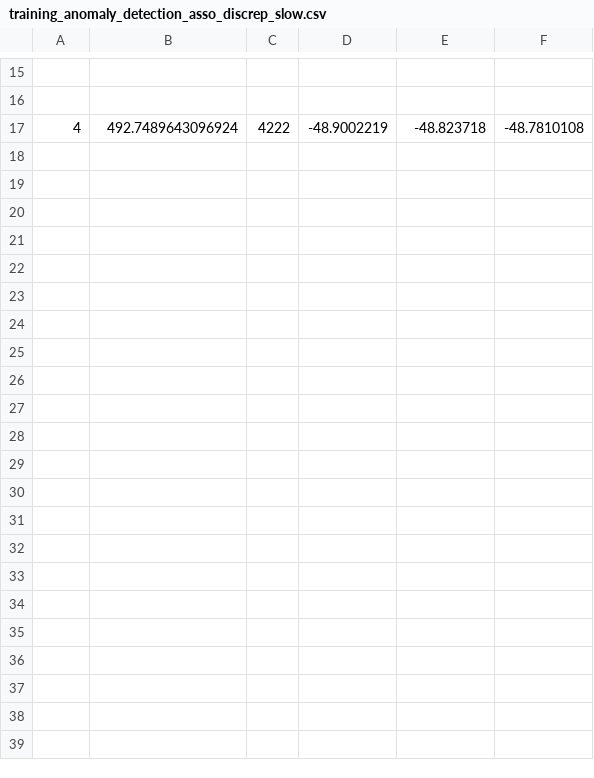
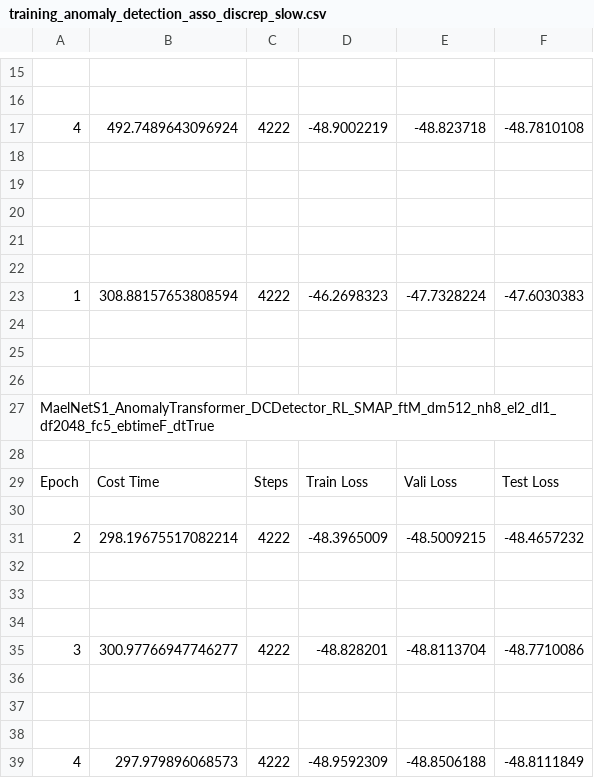
Before and after one commit to mail2418/Mael-TA, a CSV file: training_anomaly_detection_asso_discrep_slow.csv, drawn as a sheet; only a part is shown, gaps mark what is left out; the diff names each change by its address in the sheet, - before the commit and + after, or states it on an @@ line.

```diff
--- a/training_anomaly_detection_asso_discrep_slow.csv
+++ b/training_anomaly_detection_asso_discrep_slow.csv
+row 18: (empty)
+row 19: (empty)
+row 20: (empty)
+row 21: (empty)
+row 22: (empty)
+row 23: 1 | 308.88157653808594 | 4222 | -46.2698323 | -47.7328224 | -47.6030383
+row 24: (empty)
+row 25: (empty)
+row 26: (empty)
+row 27: MaelNetS1_AnomalyTransformer_DCDetector_RL_SMAP_ftM_dm512_nh8_el2_dl1_df2048_fc5_ebtimeF_dtTrue
+row 28: (empty)
+row 29: Epoch | Cost Time | Steps | Train Loss | Vali Loss | Test Loss
+row 30: (empty)
+row 31: 2 | 298.19675517082214 | 4222 | -48.3965009 | -48.5009215 | -48.4657232
+row 32: (empty)
+row 33: (empty)
+row 34: (empty)
+row 35: 3 | 300.97766947746277 | 4222 | -48.828201 | -48.8113704 | -48.7710086
+row 36: (empty)
+row 37: (empty)
+row 38: (empty)
+row 39: 4 | 297.979896068573 | 4222 | -48.9592309 | -48.8506188 | -48.8111849
```
Also changed, not shown: training_anomaly_detection_asso_discrep_normal.csv, 6 other files.
